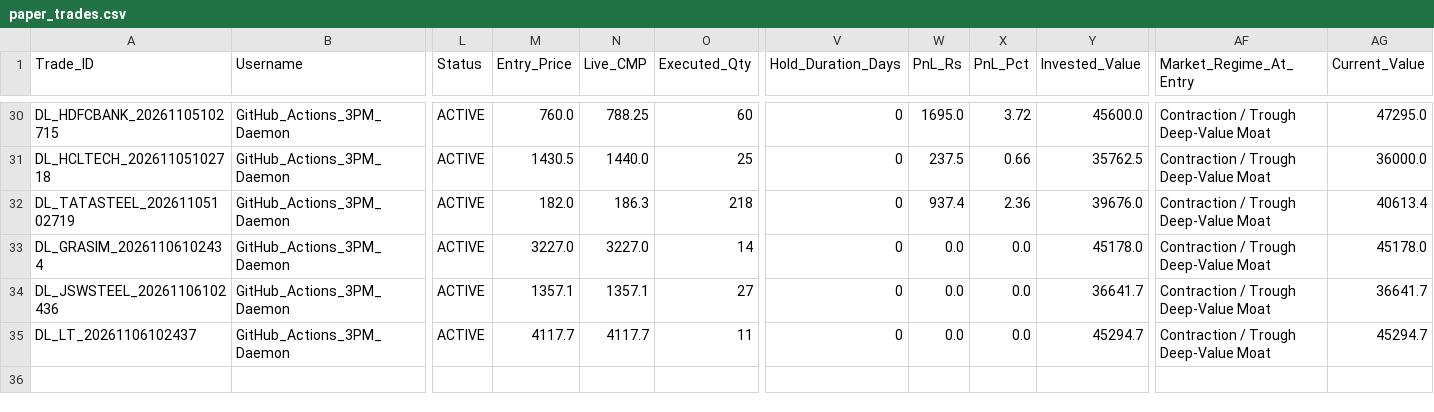
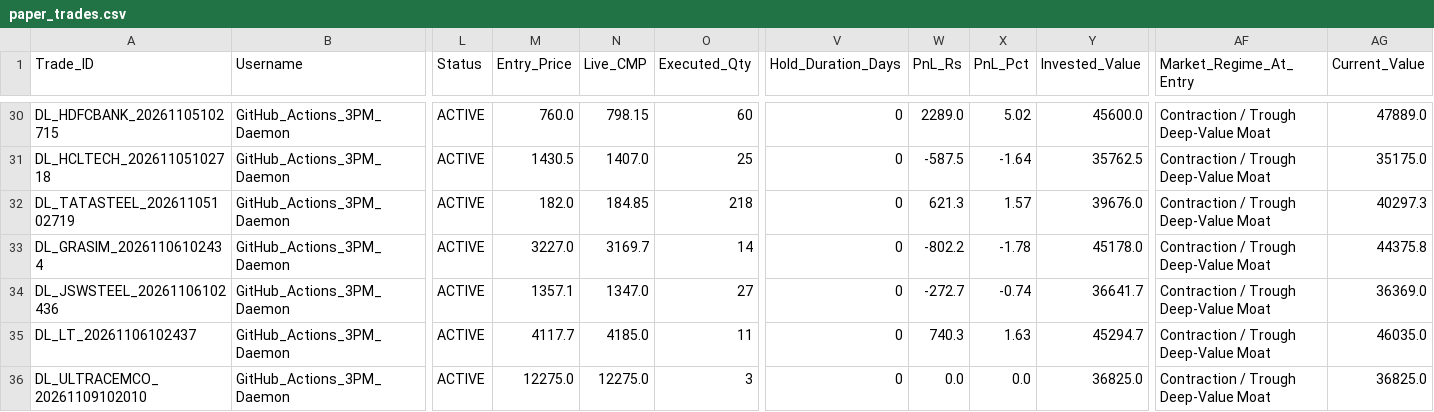
Before and after one commit to aetherasystemscore/SmartStock-Radar, a CSV file: data/paper_trades.csv, drawn as a sheet; only a part is shown, gaps mark what is left out; rows hold the shown columns only; the diff covers the shown part only; the diff names each change by its address in the sheet, - before the commit and + after, or states it on an @@ line.

```diff
--- a/data/paper_trades.csv
+++ b/data/paper_trades.csv
-N30 (Live_CMP): 788.25
+N30 (Live_CMP): 798.15
-W30 (PnL_Rs): 1695.0
+W30 (PnL_Rs): 2289.0
-X30 (PnL_Pct): 3.72
+X30 (PnL_Pct): 5.02
-AG30 (Current_Value): 47295.0
+AG30 (Current_Value): 47889.0
-N31 (Live_CMP): 1440.0
+N31 (Live_CMP): 1407.0
-W31 (PnL_Rs): 237.5
+W31 (PnL_Rs): -587.5
-X31 (PnL_Pct): 0.66
+X31 (PnL_Pct): -1.64
-AG31 (Current_Value): 36000.0
+AG31 (Current_Value): 35175.0
-N32 (Live_CMP): 186.3
+N32 (Live_CMP): 184.85
-W32 (PnL_Rs): 937.4
+W32 (PnL_Rs): 621.3
-X32 (PnL_Pct): 2.36
+X32 (PnL_Pct): 1.57
-AG32 (Current_Value): 40613.4
+AG32 (Current_Value): 40297.3
-N33 (Live_CMP): 3227.0
+N33 (Live_CMP): 3169.7
-W33 (PnL_Rs): 0.0
+W33 (PnL_Rs): -802.2
-X33 (PnL_Pct): 0.0
+X33 (PnL_Pct): -1.78
-AG33 (Current_Value): 45178.0
+AG33 (Current_Value): 44375.8
-N34 (Live_CMP): 1357.1
+N34 (Live_CMP): 1347.0
-W34 (PnL_Rs): 0.0
+W34 (PnL_Rs): -272.7
-X34 (PnL_Pct): 0.0
+X34 (PnL_Pct): -0.74
-AG34 (Current_Value): 36641.7
+AG34 (Current_Value): 36369.0
-N35 (Live_CMP): 4117.7
+N35 (Live_CMP): 4185.0
-W35 (PnL_Rs): 0.0
+W35 (PnL_Rs): 740.3
-X35 (PnL_Pct): 0.0
+X35 (PnL_Pct): 1.63
-AG35 (Current_Value): 45294.7
+AG35 (Current_Value): 46035.0
+row 36: DL_ULTRACEMCO_20261109102010 | GitHub_Actions_3PM_Daemon | ACTIVE | 12275.0 | 12275.0 | 3 | 0 | 0.0 | 0.0 | 36825.0 | Contraction / Trough Deep-Value Moat | 36825.0
```
Also changed, not shown: 64 edited cells elsewhere in this file, catalyst_prediction_ledger.csv, data/audit_evolution_ledger.csv, 4 other files.
